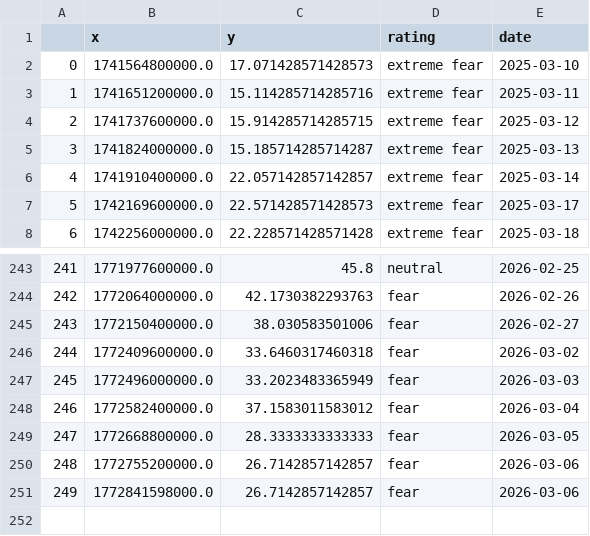
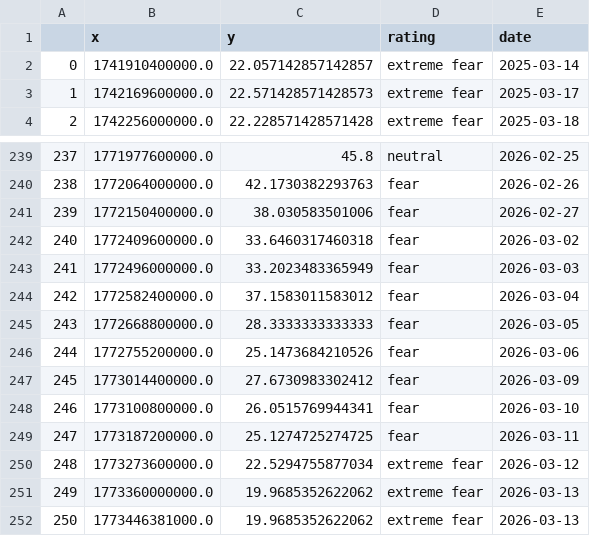
Before and after one commit to fdickma/FFDM, a CSV file: indices/fearandgreed.csv, drawn as a sheet; only a part is shown, gaps mark what is left out; removed rows and columns are numbered as before the commit, all else as after; the diff names each change by its address in the sheet, - before the commit and + after, or states it on an @@ line.

```diff
--- a/indices/fearandgreed.csv
+++ b/indices/fearandgreed.csv
-row 2: 0 | 1741564800000.0 | 17.071428571428573 | extreme fear | 2025-03-10
-row 3: 1 | 1741651200000.0 | 15.114285714285716 | extreme fear | 2025-03-11
-row 4: 2 | 1741737600000.0 | 15.914285714285715 | extreme fear | 2025-03-12
-row 5: 3 | 1741824000000.0 | 15.185714285714287 | extreme fear | 2025-03-13
@@ column A renumbered between rows 2 and 246 @@
-C246 (y): 26.7142857142857
+C246 (y): 25.1473684210526
-row 251: 249 | 1772841598000.0 | 26.7142857142857 | fear | 2026-03-06
+row 247: 245 | 1773014400000.0 | 27.6730983302412 | fear | 2026-03-09
+row 248: 246 | 1773100800000.0 | 26.0515769944341 | fear | 2026-03-10
+row 249: 247 | 1773187200000.0 | 25.1274725274725 | fear | 2026-03-11
+row 250: 248 | 1773273600000.0 | 22.5294755877034 | extreme fear | 2026-03-12
+row 251: 249 | 1773360000000.0 | 19.9685352622062 | extreme fear | 2026-03-13
+row 252: 250 | 1773446381000.0 | 19.9685352622062 | extreme fear | 2026-03-13
```
Also changed, not shown: indices/fearandgreed_history.csv, 7 other files.
